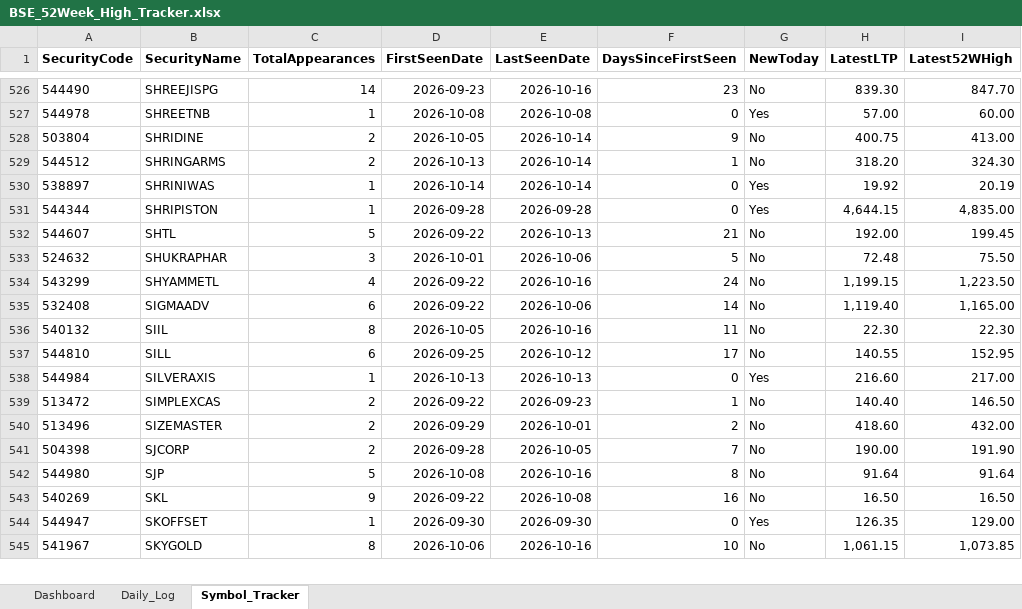
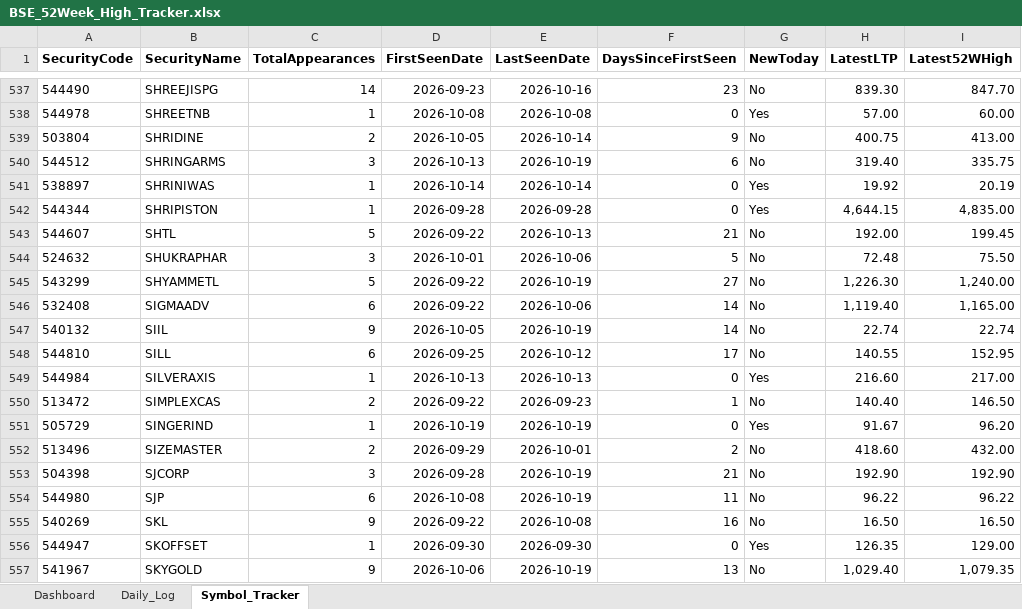
Before and after one commit to vinaybagri-jpg/52WHIGH, an Excel workbook: BSE_52Week_High_Tracker.xlsx, sheet Symbol_Tracker, drawn as a sheet; only a part is shown, gaps mark what is left out; values as stored, in another font and other column widths than the file's, no borders; addresses are those after the commit; the diff covers the shown part only; the diff names each change by its address in the sheet, - before the commit and + after, or states it on an @@ line.

```diff
--- a/BSE_52Week_High_Tracker.xlsx (sheet Symbol_Tracker)
+++ b/BSE_52Week_High_Tracker.xlsx (sheet Symbol_Tracker)
-C540 (TotalAppearances): 2
+C540 (TotalAppearances): 3
-E540 (LastSeenDate): 2026-10-14
+E540 (LastSeenDate): 2026-10-19
-F540 (DaysSinceFirstSeen): 1
+F540 (DaysSinceFirstSeen): 6
-H540 (LatestLTP): 318.20
+H540 (LatestLTP): 319.40
-I540 (Latest52WHigh): 324.30
+I540 (Latest52WHigh): 335.75
-C545 (TotalAppearances): 4
+C545 (TotalAppearances): 5
-E545 (LastSeenDate): 2026-10-16
+E545 (LastSeenDate): 2026-10-19
-F545 (DaysSinceFirstSeen): 24
+F545 (DaysSinceFirstSeen): 27
-H545 (LatestLTP): 1,199.15
+H545 (LatestLTP): 1,226.30
-I545 (Latest52WHigh): 1,223.50
+I545 (Latest52WHigh): 1,240.00
-C547 (TotalAppearances): 8
+C547 (TotalAppearances): 9
-E547 (LastSeenDate): 2026-10-16
+E547 (LastSeenDate): 2026-10-19
-F547 (DaysSinceFirstSeen): 11
+F547 (DaysSinceFirstSeen): 14
-H547 (LatestLTP): 22.30
+H547 (LatestLTP): 22.74
-I547 (Latest52WHigh): 22.30
+I547 (Latest52WHigh): 22.74
+row 551: 505729 | SINGERIND | 1 | 2026-10-19 | 2026-10-19 | 0 | Yes | 91.67 | 96.20
-C553 (TotalAppearances): 2
+C553 (TotalAppearances): 3
-E553 (LastSeenDate): 2026-10-05
+E553 (LastSeenDate): 2026-10-19
-F553 (DaysSinceFirstSeen): 7
+F553 (DaysSinceFirstSeen): 21
-H553 (LatestLTP): 190.00
+H553 (LatestLTP): 192.90
-I553 (Latest52WHigh): 191.90
+I553 (Latest52WHigh): 192.90
-C554 (TotalAppearances): 5
+C554 (TotalAppearances): 6
-E554 (LastSeenDate): 2026-10-16
+E554 (LastSeenDate): 2026-10-19
-F554 (DaysSinceFirstSeen): 8
+F554 (DaysSinceFirstSeen): 11
-H554 (LatestLTP): 91.64
+H554 (LatestLTP): 96.22
-I554 (Latest52WHigh): 91.64
+I554 (Latest52WHigh): 96.22
-C557 (TotalAppearances): 8
+C557 (TotalAppearances): 9
-E557 (LastSeenDate): 2026-10-16
+E557 (LastSeenDate): 2026-10-19
-F557 (DaysSinceFirstSeen): 10
+F557 (DaysSinceFirstSeen): 13
-H557 (LatestLTP): 1,061.15
+H557 (LatestLTP): 1,029.40
-I557 (Latest52WHigh): 1,073.85
+I557 (Latest52WHigh): 1,079.35
```
Also changed, not shown: 15 added rows and 519 edited cells elsewhere in this sheet, sheet Daily_Log, sheet Dashboard, 3 other files.
